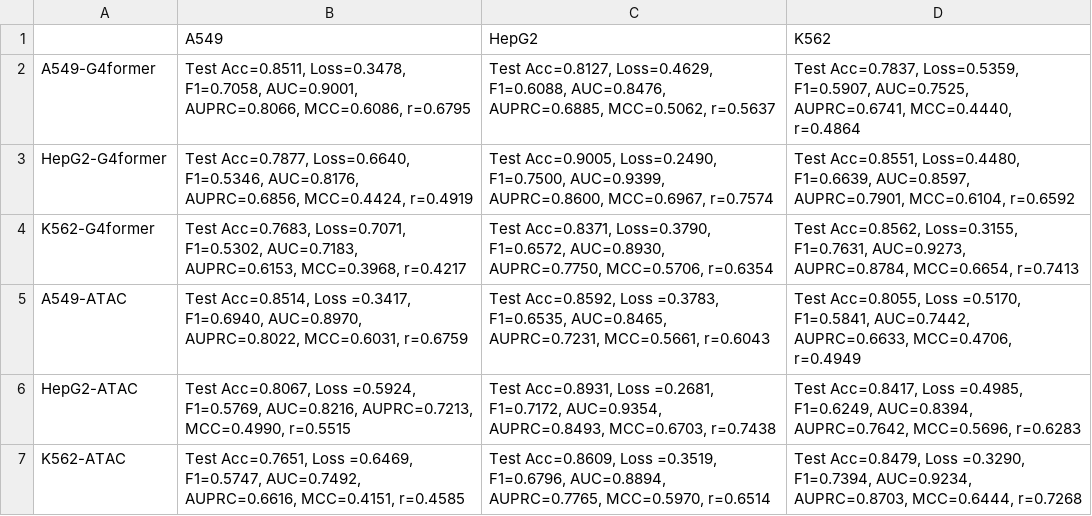
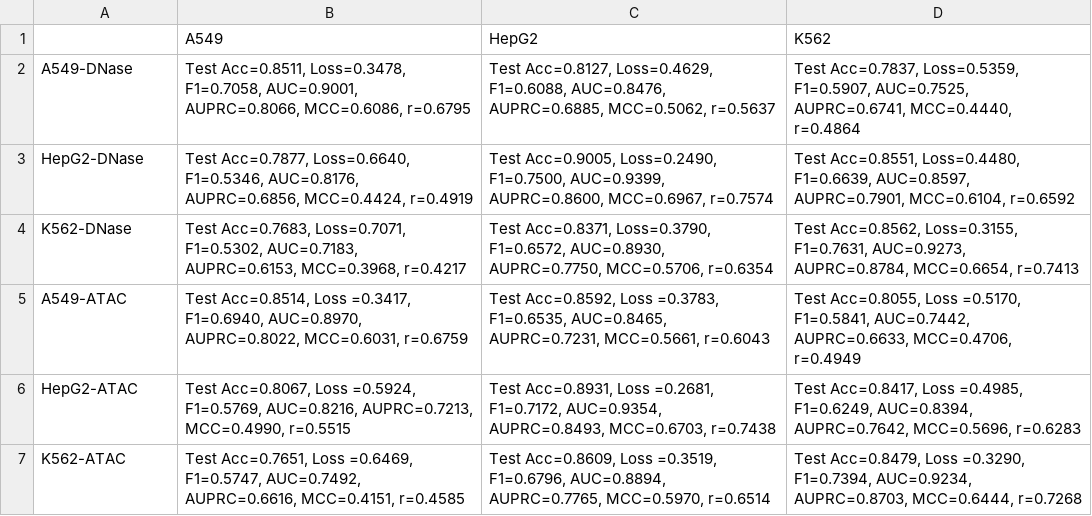
Before and after one commit to GHZhj/G4former, a CSV file: results/test6.csv, drawn as a sheet.

Commit message:
add test_cancer.py

```diff
--- a/results/test6.csv
+++ b/results/test6.csv
@@ -1,5 +1,5 @@
 ,A549,HepG2,K562
-A549-G4former,"Test Acc=0.8511, Loss=0.3478, F1=0.7058, AUC=0.9001, AUPRC=0.8066, MCC=0.6086, r=0.6795","Test Acc=0.8127, Loss=0.4629, F1=0.6088, AUC=0.8476, AUPRC=0.6885, MCC=0.5062, r=0.5637","Test Acc=0.7837, Loss=0.5359, F1=0.5907, AUC=0.7525, AUPRC=0.6741, MCC=0.4440, r=0.4864"
-HepG2-G4former,"Test Acc=0.7877, Loss=0.6640, F1=0.5346, AUC=0.8176, AUPRC=0.6856, MCC=0.4424, r=0.4919","Test Acc=0.9005, Loss=0.2490, F1=0.7500, AUC=0.9399, AUPRC=0.8600, MCC=0.6967, r=0.7574","Test Acc=0.8551, Loss=0.4480, F1=0.6639, AUC=0.8597, AUPRC=0.7901, MCC=0.6104, r=0.6592"
-K562-G4former,"Test Acc=0.7683, Loss=0.7071, F1=0.5302, AUC=0.7183, AUPRC=0.6153, MCC=0.3968, r=0.4217","Test Acc=0.8371, Loss=0.3790, F1=0.6572, AUC=0.8930, AUPRC=0.7750, MCC=0.5706, r=0.6354","Test Acc=0.8562, Loss=0.3155, F1=0.7631, AUC=0.9273, AUPRC=0.8784, MCC=0.6654, r=0.7413"
+A549-DNase,"Test Acc=0.8511, Loss=0.3478, F1=0.7058, AUC=0.9001, AUPRC=0.8066, MCC=0.6086, r=0.6795","Test Acc=0.8127, Loss=0.4629, F1=0.6088, AUC=0.8476, AUPRC=0.6885, MCC=0.5062, r=0.5637","Test Acc=0.7837, Loss=0.5359, F1=0.5907, AUC=0.7525, AUPRC=0.6741, MCC=0.4440, r=0.4864"
+HepG2-DNase,"Test Acc=0.7877, Loss=0.6640, F1=0.5346, AUC=0.8176, AUPRC=0.6856, MCC=0.4424, r=0.4919","Test Acc=0.9005, Loss=0.2490, F1=0.7500, AUC=0.9399, AUPRC=0.8600, MCC=0.6967, r=0.7574","Test Acc=0.8551, Loss=0.4480, F1=0.6639, AUC=0.8597, AUPRC=0.7901, MCC=0.6104, r=0.6592"
+K562-DNase,"Test Acc=0.7683, Loss=0.7071, F1=0.5302, AUC=0.7183, AUPRC=0.6153, MCC=0.3968, r=0.4217","Test Acc=0.8371, Loss=0.3790, F1=0.6572, AUC=0.8930, AUPRC=0.7750, MCC=0.5706, r=0.6354","Test Acc=0.8562, Loss=0.3155, F1=0.7631, AUC=0.9273, AUPRC=0.8784, MCC=0.6654, r=0.7413"
 A549-ATAC," Test Acc=0.8514, Loss =0.3417, F1=0.6940, AUC=0.8970, AUPRC=0.8022, MCC=0.6031, r=0.6759","Test Acc=0.8592, Loss =0.3783, F1=0.6535, AUC=0.8465, AUPRC=0.7231, MCC=0.5661, r=0.6043","Test Acc=0.8055, Loss =0.5170, F1=0.5841, AUC=0.7442, AUPRC=0.6633, MCC=0.4706, r=0.4949"
```
